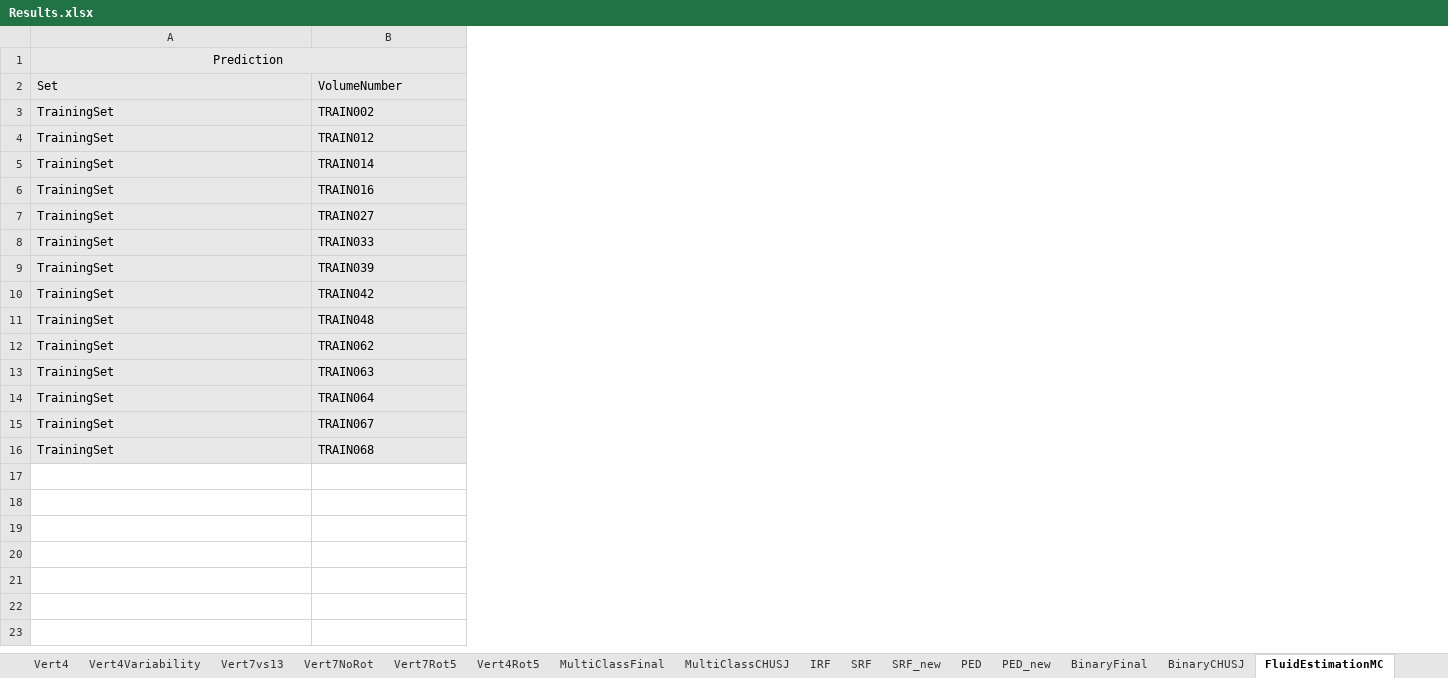
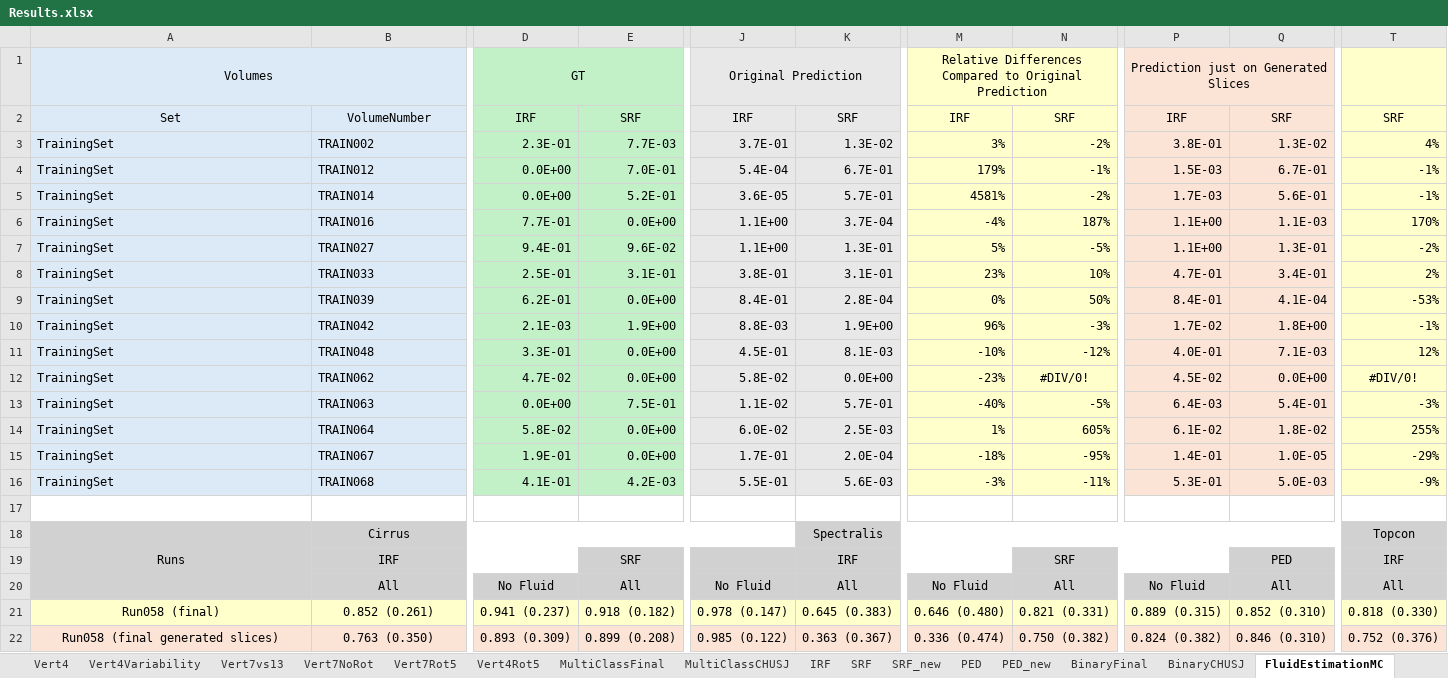
Before and after one commit to davidterroso/D, an Excel workbook: results/Results.xlsx, sheet FluidEstimationMC, drawn as a sheet; only a part is shown, gaps mark what is left out; values as stored, in another font and other column widths than the file's, no borders; removed rows and columns are numbered as before the commit, all else as after; rows hold the shown columns only; the diff covers the shown part only; the diff names each change by its address in the sheet, - before the commit and + after, or states it on an @@ line.

Commit message:
updated results to be all in the same file

```diff
--- a/results/Results.xlsx (sheet FluidEstimationMC)
+++ b/results/Results.xlsx (sheet FluidEstimationMC)
+column D, rows 2-16: IRF | 2.3E-01 | 0.0E+00 | 0.0E+00 | 7.7E-01 | 9.4E-01 | 2.5E-01 | 6.2E-01 | 2.1E-03 | 3.3E-01 | 4.7E-02 | 0.0E+00 | 5.8E-02 | 1.9E-01 | 4.1E-01
+column E, rows 2-16: SRF | 7.7E-03 | 7.0E-01 | 5.2E-01 | 0.0E+00 | 9.6E-02 | 3.1E-01 | 0.0E+00 | 1.9E+00 | 0.0E+00 | 0.0E+00 | 7.5E-01 | 0.0E+00 | 0.0E+00 | 4.2E-03
+column J, rows 2-16: IRF | 3.7E-01 | 5.4E-04 | 3.6E-05 | 1.1E+00 | 1.1E+00 | 3.8E-01 | 8.4E-01 | 8.8E-03 | 4.5E-01 | 5.8E-02 | 1.1E-02 | 6.0E-02 | 1.7E-01 | 5.5E-01
+column K, rows 2-16: SRF | 1.3E-02 | 6.7E-01 | 5.7E-01 | 3.7E-04 | 1.3E-01 | 3.1E-01 | 2.8E-04 | 1.9E+00 | 8.1E-03 | 0.0E+00 | 5.7E-01 | 2.5E-03 | 2.0E-04 | 5.6E-03
+column M, rows 2-16: IRF | 3% | 179% | 4581% | -4% | 5% | 23% | 0% | 96% | -10% | -23% | -40% | 1% | -18% | -3%
+column N, rows 2-16: SRF | -2% | -1% | -2% | 187% | -5% | 10% | 50% | -3% | -12% | #DIV/0! | -5% | 605% | -95% | -11%
+column P, rows 2-16: IRF | 3.8E-01 | 1.5E-03 | 1.7E-03 | 1.1E+00 | 1.1E+00 | 4.7E-01 | 8.4E-01 | 1.7E-02 | 4.0E-01 | 4.5E-02 | 6.4E-03 | 6.1E-02 | 1.4E-01 | 5.3E-01
+column Q, rows 2-16: SRF | 1.3E-02 | 6.7E-01 | 5.6E-01 | 1.1E-03 | 1.3E-01 | 3.4E-01 | 4.1E-04 | 1.8E+00 | 7.1E-03 | 0.0E+00 | 5.4E-01 | 1.8E-02 | 1.0E-05 | 5.0E-03
+column T, rows 2-16: SRF | 4% | -1% | -1% | 170% | -2% | 2% | -53% | -1% | 12% | #DIV/0! | -3% | 255% | -29% | -9%
-row 1: Prediction
+row 1: Volumes |  | GT |  | Original Prediction |  | Relative Differences Compared to Original Prediction |  | Prediction just on Generated Slices
-A2:B2 alignment: left
+A2:B2 alignment: center
+row 17: (empty)
+row 18: Runs | Cirrus |  |  |  | Spectralis |  |  |  |  | Topcon
+row 19:  | IRF |  | SRF |  | IRF |  | SRF |  | PED | IRF
+row 20:  | All | No Fluid | All | No Fluid | All | No Fluid | All | No Fluid | All | All
+row 21: Run058 (final) | 0.852 (0.261) | 0.941 (0.237) | 0.918 (0.182) | 0.978 (0.147) | 0.645 (0.383) | 0.646 (0.480) | 0.821 (0.331) | 0.889 (0.315) | 0.852 (0.310) | 0.818 (0.330)
+row 22: Run058 (final generated slices) | 0.763 (0.350) | 0.893 (0.309) | 0.899 (0.208) | 0.985 (0.122) | 0.363 (0.367) | 0.336 (0.474) | 0.750 (0.382) | 0.824 (0.382) | 0.846 (0.310) | 0.752 (0.376)
```
Also changed, not shown: 25 added columns, 9 removed columns, 5 edited cells and cell formats elsewhere in this sheet, other sheet tabs, formulas that keep their value, results/combined_output.xlsx, 1 other file.
